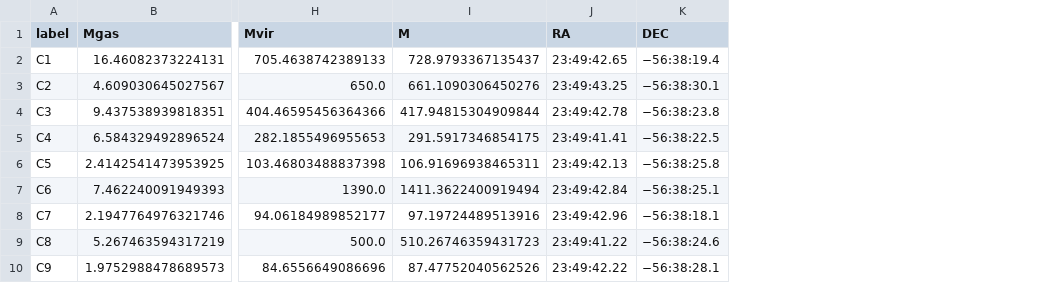
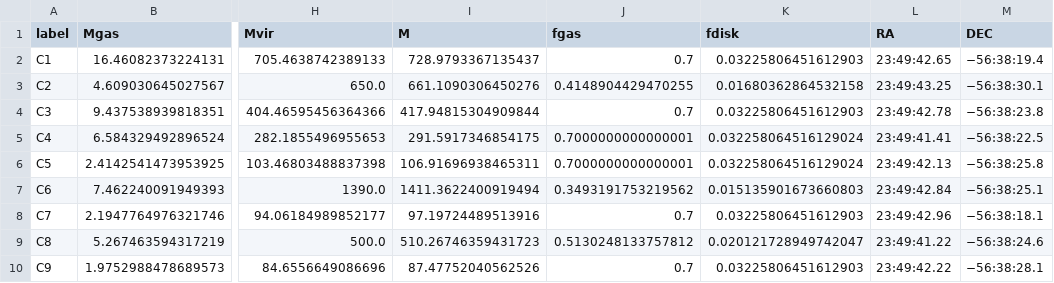
Before and after one commit to duncanmacintyre/galaxy-splicing, a CSV file: generate/galaxy_masses.csv, drawn as a sheet; only a part is shown, gaps mark what is left out; the diff names each change by its address in the sheet, - before the commit and + after, or states it on an @@ line.

Commit message:
Add gas, disk fractions to mass tables
This commit
* Changes compute_galaxy_mass.ipynb to calculate the gas fractions and disk fractions and include these in the output mass tables.
* Removes a bunch of unnecessary readouts, plots, etc. from compute_galaxy_mass.ipynb.

```diff
--- a/generate/galaxy_masses.csv
+++ b/generate/galaxy_masses.csv
+column J (fgas), rows 2-10: 0.7 | 0.4148904429470255 | 0.7 | 0.7000000000000001 | 0.7000000000000001 | 0.3493191753219562 | 0.7 | 0.5130248133757812 | 0.7
+column K (fdisk), rows 2-10: 0.03225806451612903 | 0.01680362864532158 | 0.03225806451612903 | 0.032258064516129024 | 0.032258064516129024 | 0.015135901673660803 | 0.03225806451612903 | 0.020121728949742047 | 0.03225806451612903
```
Also changed, not shown: generate/galaxy_masses_95.csv, 1 other file.
